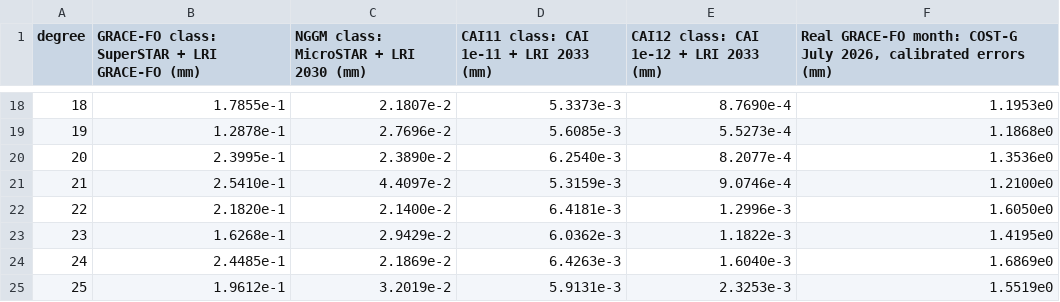
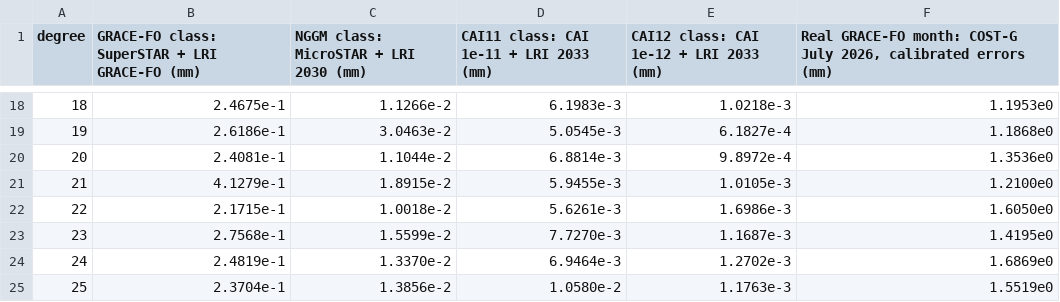
Before and after one commit to FusionVault/physica, a CSV file: figures/sst_closed_loop.csv, drawn as a sheet; only a part is shown, gaps mark what is left out; the diff covers the shown part only.

```diff
--- a/figures/sst_closed_loop.csv
+++ b/figures/sst_closed_loop.csv
@@ -18,8 +18,8 @@ degree,"GRACE-FO class: SuperSTAR + LRI GRACE-FO (mm)","NGGM class: MicroSTAR +
-18,1.7855e-1,2.1807e-2,5.3373e-3,8.7690e-4,1.1953e0
-19,1.2878e-1,2.7696e-2,5.6085e-3,5.5273e-4,1.1868e0
-20,2.3995e-1,2.3890e-2,6.2540e-3,8.2077e-4,1.3536e0
-21,2.5410e-1,4.4097e-2,5.3159e-3,9.0746e-4,1.2100e0
-22,2.1820e-1,2.1400e-2,6.4181e-3,1.2996e-3,1.6050e0
-23,1.6268e-1,2.9429e-2,6.0362e-3,1.1822e-3,1.4195e0
-24,2.4485e-1,2.1869e-2,6.4263e-3,1.6040e-3,1.6869e0
-25,1.9612e-1,3.2019e-2,5.9131e-3,2.3253e-3,1.5519e0
+18,2.4675e-1,1.1266e-2,6.1983e-3,1.0218e-3,1.1953e0
+19,2.6186e-1,3.0463e-2,5.0545e-3,6.1827e-4,1.1868e0
+20,2.4081e-1,1.1044e-2,6.8814e-3,9.8972e-4,1.3536e0
+21,4.1279e-1,1.8915e-2,5.9455e-3,1.0105e-3,1.2100e0
+22,2.1715e-1,1.0018e-2,5.6261e-3,1.6986e-3,1.6050e0
+23,2.7568e-1,1.5599e-2,7.7270e-3,1.1687e-3,1.4195e0
+24,2.4819e-1,1.3370e-2,6.9464e-3,1.2702e-3,1.6869e0
+25,2.3704e-1,1.3856e-2,1.0580e-2,1.1763e-3,1.5519e0
```
Also changed, not shown: 124 edited cells elsewhere in this file, 3 other files.
